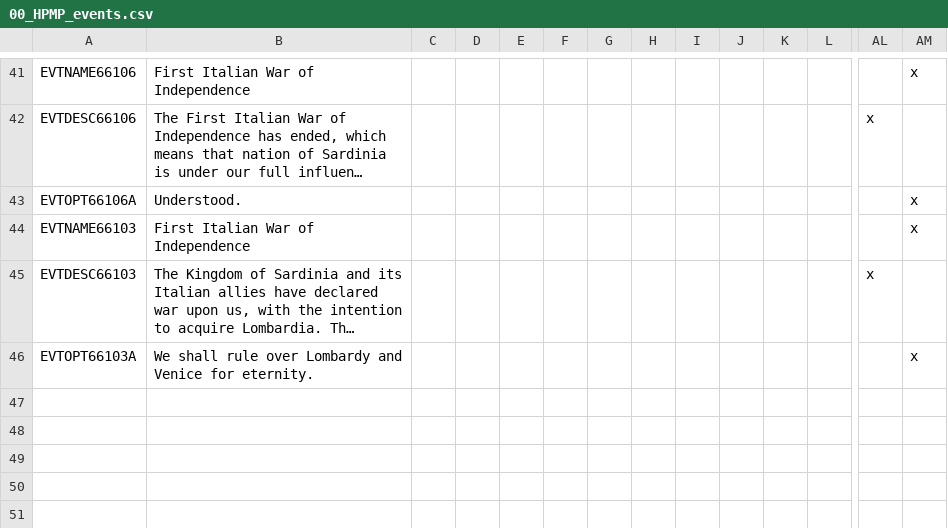
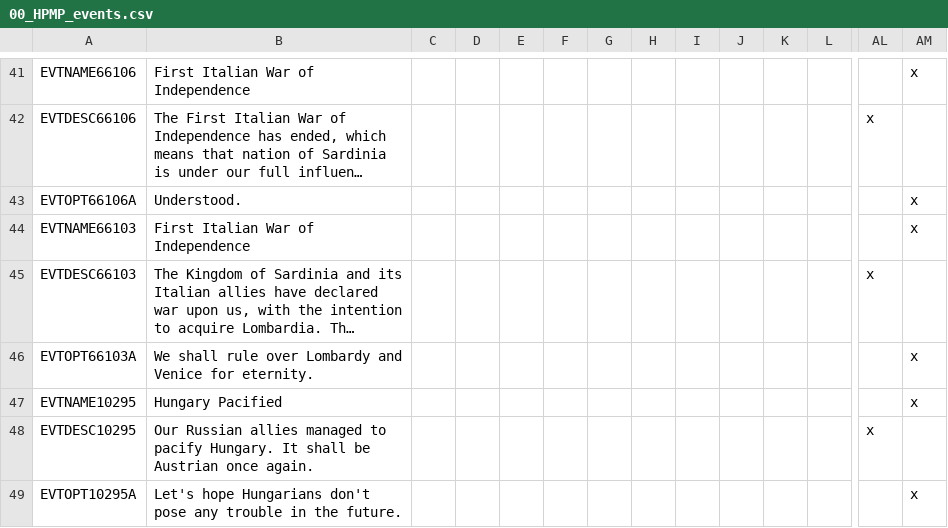
Before and after one commit to Horthy/HPMP, a CSV file: HPMP/localisation/00_HPMP_events.csv, drawn as a sheet; only a part is shown, gaps mark what is left out; long unchanged cells end in …; rows hold the shown columns only; the diff names each change by its address in the sheet, - before the commit and + after, or states it on an @@ line.

Commit message:
Russian intervention in Hungary fix
If Russia manages to disarm Hungary, it instantly gets annexed to Austria.

Bomber pls proofread.

```diff
--- a/HPMP/localisation/00_HPMP_events.csv
+++ b/HPMP/localisation/00_HPMP_events.csv
+row 47: EVTNAME10295 | Hungary Pacified |  |  |  |  |  |  |  |  |  |  |  | x
+row 48: EVTDESC10295 | Our Russian allies managed to pacify Hungary. It shall be Austrian once again. |  |  |  |  |  |  |  |  |  |  | x
+row 49: EVTOPT10295A | Let's hope Hungarians don't pose any trouble in the future. |  |  |  |  |  |  |  |  |  |  |  | x
```
Also changed, not shown: 1 other file.
